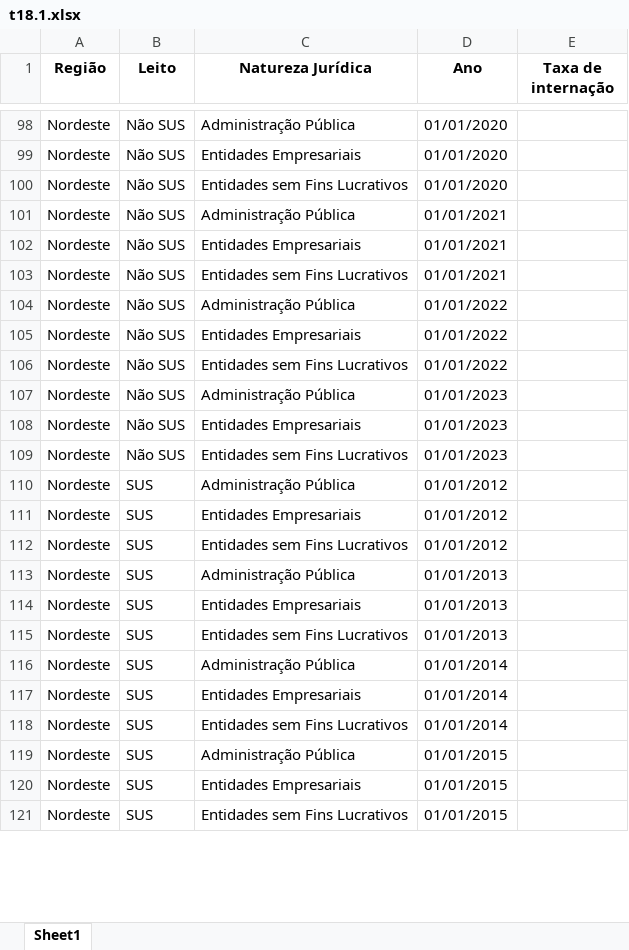
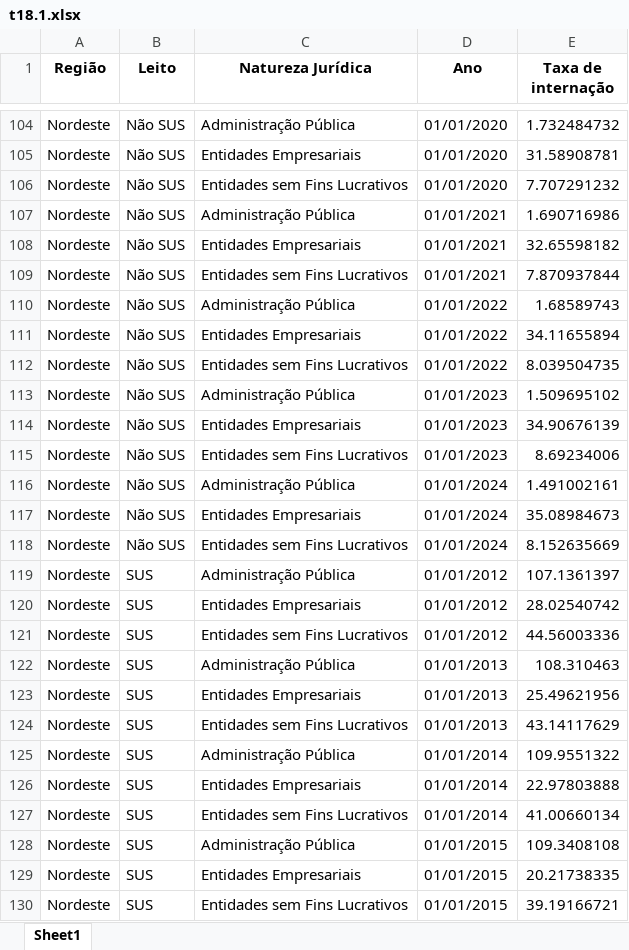
Before and after one commit to anuariosocieconomico/T25, an Excel workbook: Data/t18.1.xlsx, sheet Sheet1, drawn as a sheet; only a part is shown, gaps mark what is left out; values as stored, in another font and other column widths than the file's, no borders; addresses are those after the commit; the diff covers the shown part only; the diff names each change by its address in the sheet, - before the commit and + after, or states it on an @@ line.

```diff
--- a/Data/t18.1.xlsx (sheet Sheet1)
+++ b/Data/t18.1.xlsx (sheet Sheet1)
-E104 (Taxa de internação): (empty)
+E104 (Taxa de internação): 1.732484732
-E105 (Taxa de internação): (empty)
+E105 (Taxa de internação): 31.58908781
-E106 (Taxa de internação): (empty)
+E106 (Taxa de internação): 7.707291232
-E107 (Taxa de internação): (empty)
+E107 (Taxa de internação): 1.690716986
-E108 (Taxa de internação): (empty)
+E108 (Taxa de internação): 32.65598182
-E109 (Taxa de internação): (empty)
+E109 (Taxa de internação): 7.870937844
-E110 (Taxa de internação): (empty)
+E110 (Taxa de internação): 1.68589743
-E111 (Taxa de internação): (empty)
+E111 (Taxa de internação): 34.11655894
-E112 (Taxa de internação): (empty)
+E112 (Taxa de internação): 8.039504735
-E113 (Taxa de internação): (empty)
+E113 (Taxa de internação): 1.509695102
-E114 (Taxa de internação): (empty)
+E114 (Taxa de internação): 34.90676139
-E115 (Taxa de internação): (empty)
+E115 (Taxa de internação): 8.69234006
+row 116: Nordeste | Não SUS | Administração Pública | 01/01/2024 | 1.491002161
+row 117: Nordeste | Não SUS | Entidades Empresariais | 01/01/2024 | 35.08984673
+row 118: Nordeste | Não SUS | Entidades sem Fins Lucrativos | 01/01/2024 | 8.152635669
-E119 (Taxa de internação): (empty)
+E119 (Taxa de internação): 107.1361397
-E120 (Taxa de internação): (empty)
+E120 (Taxa de internação): 28.02540742
-E121 (Taxa de internação): (empty)
+E121 (Taxa de internação): 44.56003336
-E122 (Taxa de internação): (empty)
+E122 (Taxa de internação): 108.310463
-E123 (Taxa de internação): (empty)
+E123 (Taxa de internação): 25.49621956
-E124 (Taxa de internação): (empty)
+E124 (Taxa de internação): 43.14117629
-E125 (Taxa de internação): (empty)
+E125 (Taxa de internação): 109.9551322
-E126 (Taxa de internação): (empty)
+E126 (Taxa de internação): 22.97803888
-E127 (Taxa de internação): (empty)
+E127 (Taxa de internação): 41.00660134
-E128 (Taxa de internação): (empty)
+E128 (Taxa de internação): 109.3408108
-E129 (Taxa de internação): (empty)
+E129 (Taxa de internação): 20.21738335
-E130 (Taxa de internação): (empty)
+E130 (Taxa de internação): 39.19166721
```
Also changed, not shown: 15 added rows and 48 edited cells elsewhere in this sheet, 3 other files.
